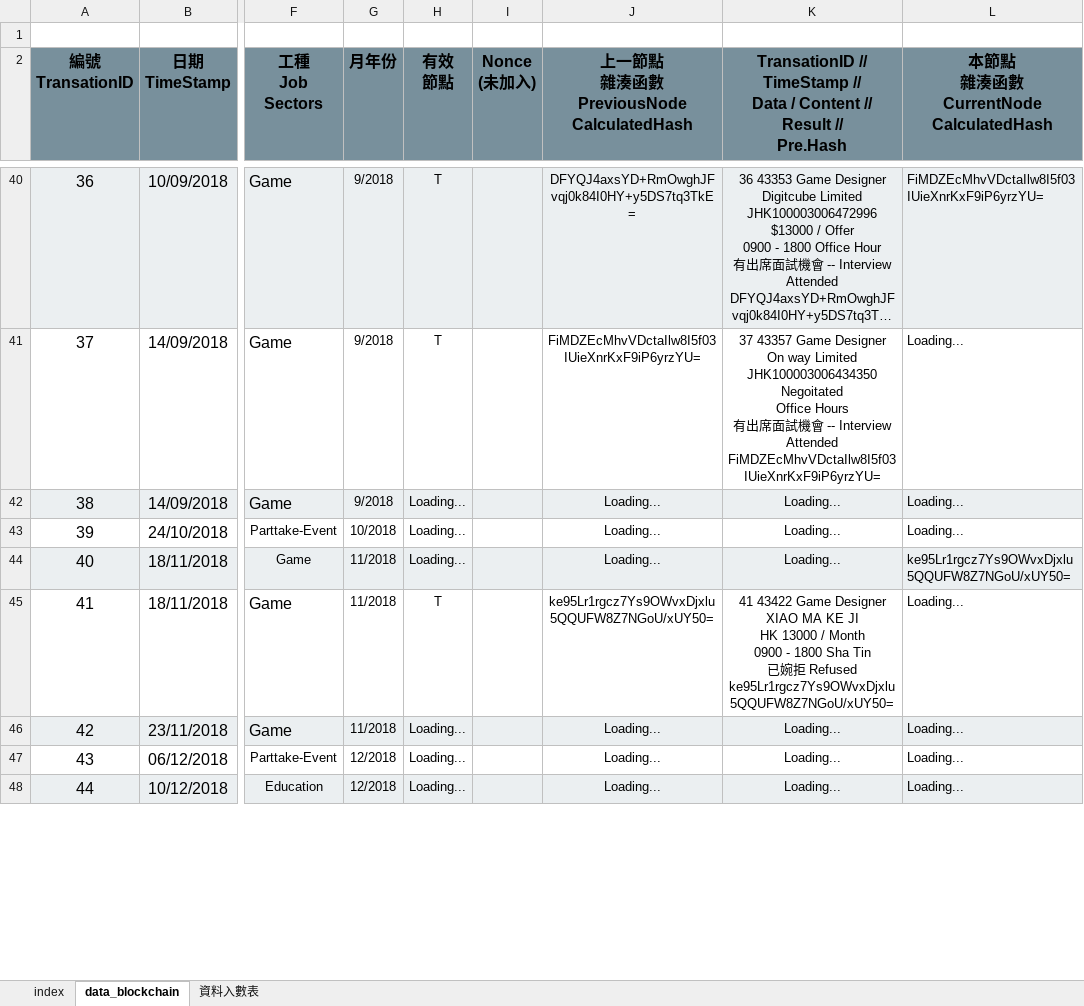
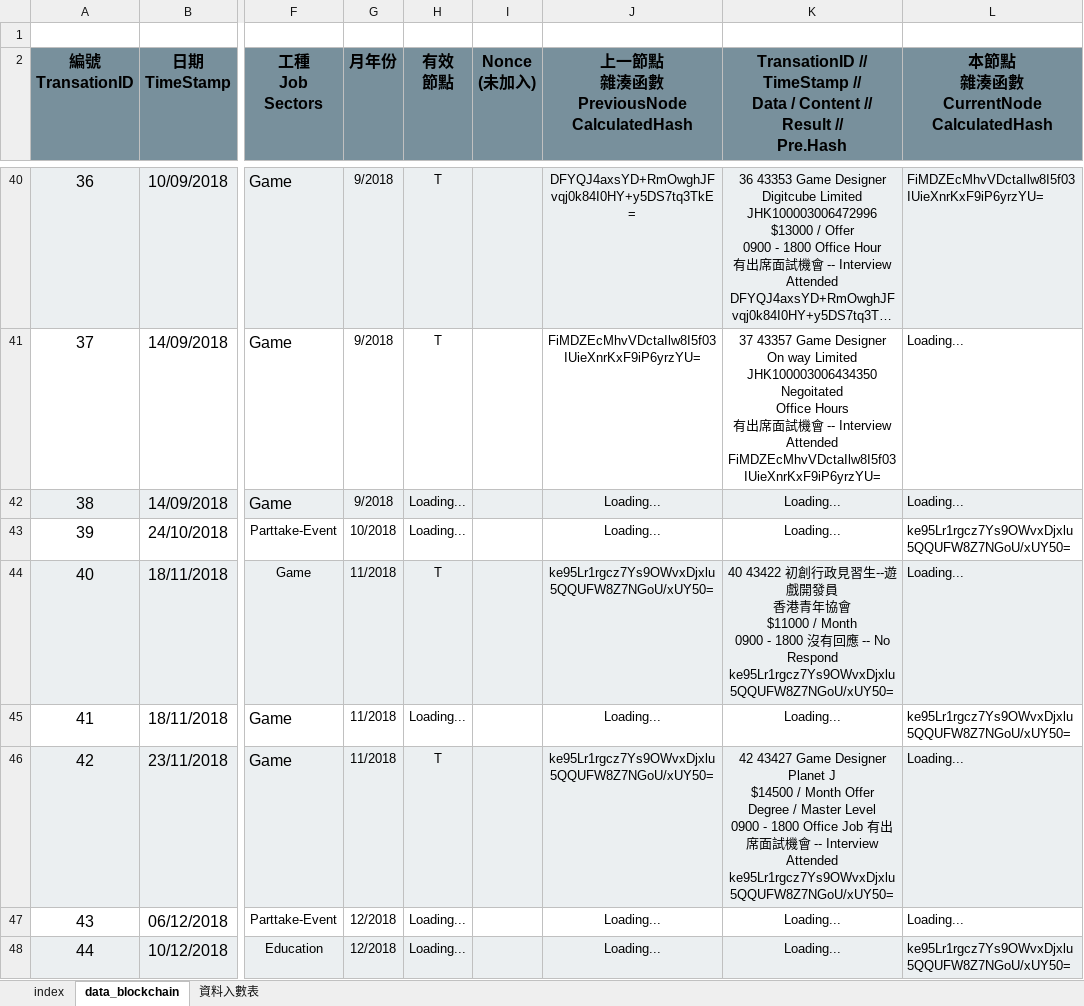
Before and after one commit to nelsonlan01/record_aligment_excel_system, an Excel workbook: 求職紀錄.xlsx, sheet data_blockchain, drawn as a sheet; only a part is shown, gaps mark what is left out; long unchanged cells end in …; values as stored, in another font and other column widths than the file's, no borders; charts and pictures and conditional formats not drawn; ↵ is a line break in a cell; the diff covers the shown part only; the diff names each change by its address in the sheet, - before the commit and + after, or states it on an @@ line.

Commit message:
Routine update on 24 June 2020

```diff
--- a/求職紀錄.xlsx (sheet data_blockchain)
+++ b/求職紀錄.xlsx (sheet data_blockchain)
-L43: Loading...
+L43: ke95Lr1rgcz7Ys9OWvxDjxlu5QQUFW8Z7NGoU/xUY50=
-H44 (有效 節點): Loading...
+H44 (有效 節點): T
-J44: Loading...
+J44: ke95Lr1rgcz7Ys9OWvxDjxlu5QQUFW8Z7NGoU/xUY50=
-K44: Loading...
+K44: 40 43422 初創行政見習生--遊戲開發員 ↵ 香港青年協會 ↵ $11000 / Month ↵ 0900 - 1800 沒有回應 -- No Respond ke95Lr1rgcz7Ys9OWvxDjxlu5QQUFW8Z7NGoU/xUY50=
-L44: ke95Lr1rgcz7Ys9OWvxDjxlu5QQUFW8Z7NGoU/xUY50=
+L44: Loading...
-H45 (有效 節點): T
+H45 (有效 節點): Loading...
-J45: ke95Lr1rgcz7Ys9OWvxDjxlu5QQUFW8Z7NGoU/xUY50=
+J45: Loading...
-K45: 41 43422 Game Designer ↵ XIAO MA KE JI ↵ HK 13000 / Month ↵ 0900 - 1800 Sha Tin ↵ 已婉拒 Refused ke95Lr1rgcz7Ys9OWvxDjxlu5QQUFW8Z7NGoU/xUY50=
+K45: Loading...
-L45: Loading...
+L45: ke95Lr1rgcz7Ys9OWvxDjxlu5QQUFW8Z7NGoU/xUY50=
-H46 (有效 節點): Loading...
+H46 (有效 節點): T
-J46: Loading...
+J46: ke95Lr1rgcz7Ys9OWvxDjxlu5QQUFW8Z7NGoU/xUY50=
-K46: Loading...
+K46: 42 43427 Game Designer ↵ Planet J ↵ $14500 / Month Offer ↵ Degree / Master Level ↵ 0900 - 1800 Office Job 有出席面試機會 -- Interview Attended ke95Lr1rgcz7Ys9OWvxDjxlu5QQUFW8Z7NGoU/xUY50=
-L48: Loading...
+L48: ke95Lr1rgcz7Ys9OWvxDjxlu5QQUFW8Z7NGoU/xUY50=
```
Also changed, not shown: 190 edited cells elsewhere in this sheet.
